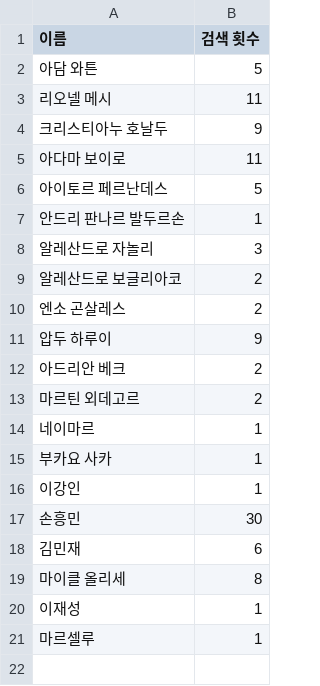
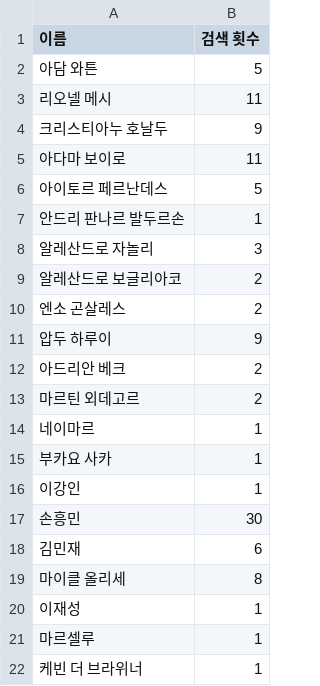
Before and after one commit to HSYhrae/soccer_boots_project, a CSV file: data/search_counts.csv, drawn as a sheet; the diff names each change by its address in the sheet, - before the commit and + after, or states it on an @@ line.

Commit message:
Auto commit

```diff
--- a/data/search_counts.csv
+++ b/data/search_counts.csv
+row 22: 케빈 더 브라위너 | 1
```
